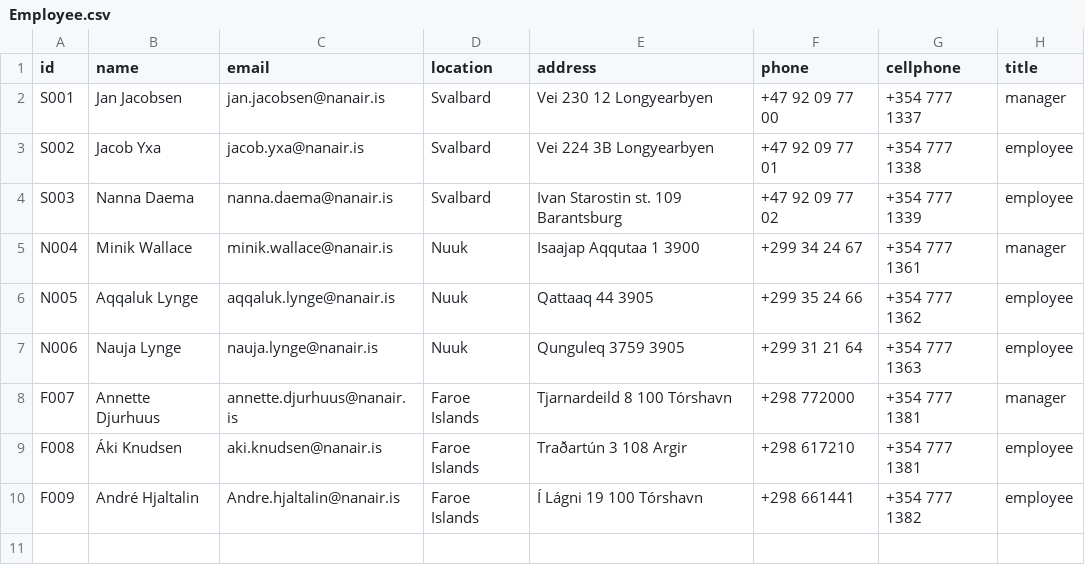
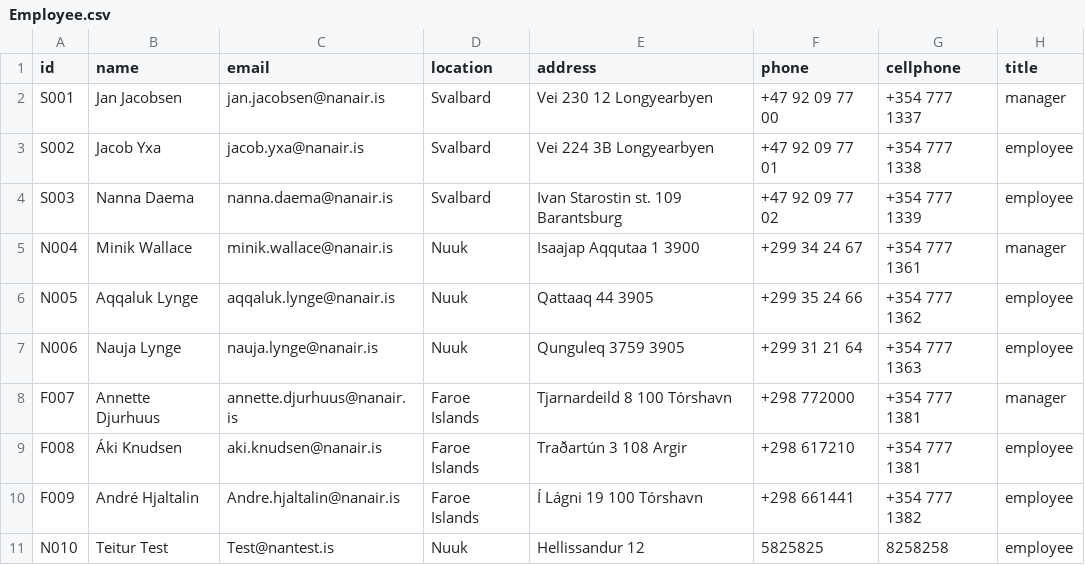
Before and after one commit to boathungry/NaN_air_H39, a CSV file: NaNair39/csv_files/Employee.csv, drawn as a sheet.

Commit message:
ok

```diff
--- a/NaNair39/csv_files/Employee.csv
+++ b/NaNair39/csv_files/Employee.csv
@@ -10 +10,2 @@ F008,Áki Knudsen,aki.knudsen@nanair.is,Faroe Islands,Traðartún 3 108 Argir,+2
 F009,André Hjaltalin,Andre.hjaltalin@nanair.is,Faroe Islands,Í Lágni 19 100 Tórshavn,+298 661441,+354 777 1382,employee
+N010,Teitur Test,Test@nantest.is,Nuuk,Hellissandur 12,5825825,8258258,employee
```
